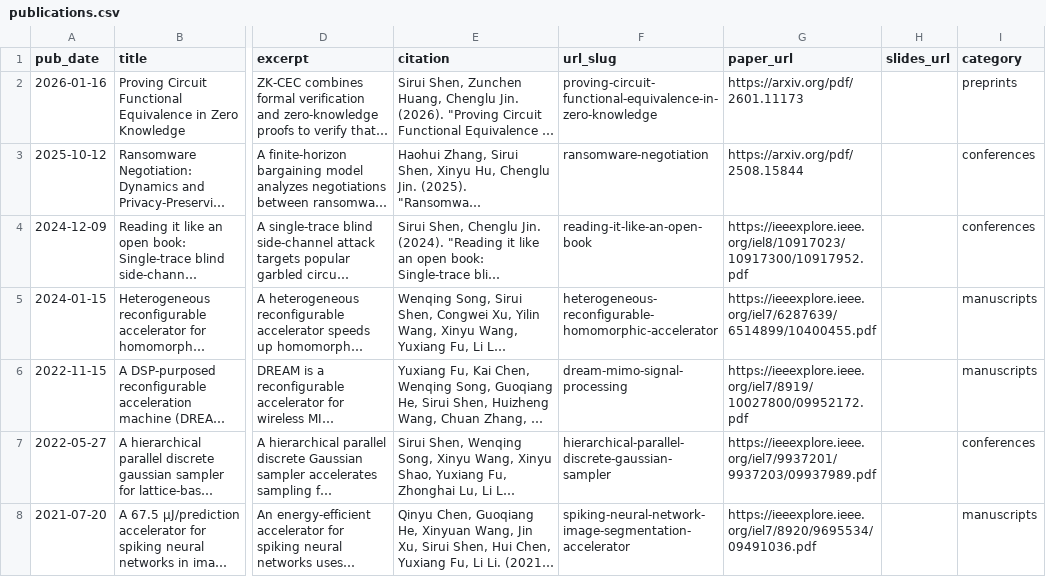
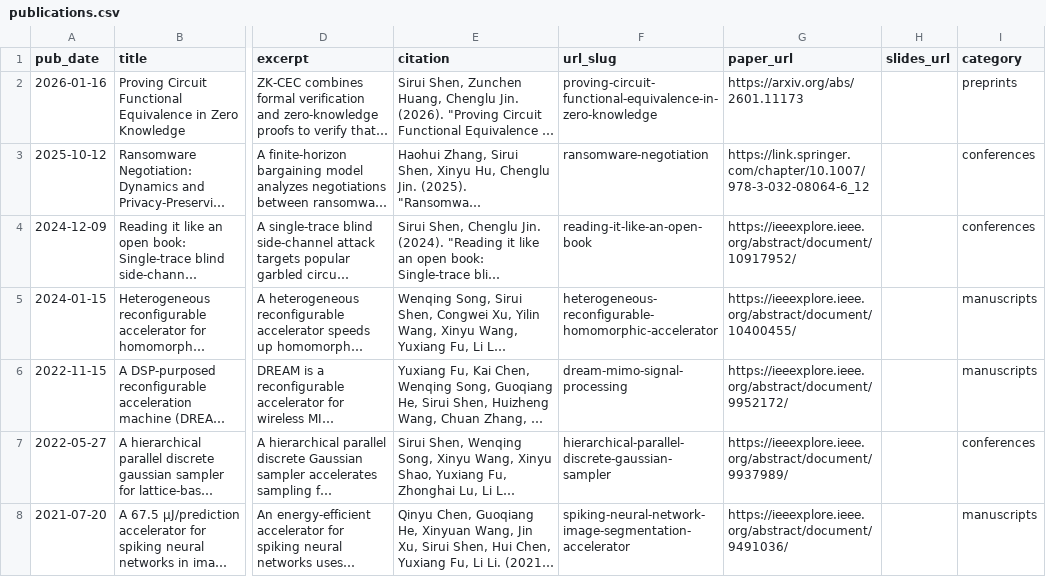
Before and after one commit to NomadShen/NomadShen.github.io, a CSV file: markdown_generator/publications.csv, drawn as a sheet; only a part is shown, gaps mark what is left out; long unchanged cells end in …; the diff names each change by its address in the sheet, - before the commit and + after, or states it on an @@ line.

Commit message:
paper update

```diff
--- a/markdown_generator/publications.csv
+++ b/markdown_generator/publications.csv
-G2 (paper_url): https://arxiv.org/pdf/2601.11173
+G2 (paper_url): https://arxiv.org/abs/2601.11173
-G3 (paper_url): https://arxiv.org/pdf/2508.15844
+G3 (paper_url): https://link.springer.com/chapter/10.1007/978-3-032-08064-6_12
-G4 (paper_url): https://ieeexplore.ieee.org/iel8/10917023/10917300/10917952.pdf
+G4 (paper_url): https://ieeexplore.ieee.org/abstract/document/10917952/
-G5 (paper_url): https://ieeexplore.ieee.org/iel7/6287639/6514899/10400455.pdf
+G5 (paper_url): https://ieeexplore.ieee.org/abstract/document/10400455/
-G6 (paper_url): https://ieeexplore.ieee.org/iel7/8919/10027800/09952172.pdf
+G6 (paper_url): https://ieeexplore.ieee.org/abstract/document/9952172/
-G7 (paper_url): https://ieeexplore.ieee.org/iel7/9937201/9937203/09937989.pdf
+G7 (paper_url): https://ieeexplore.ieee.org/abstract/document/9937989/
-G8 (paper_url): https://ieeexplore.ieee.org/iel7/8920/9695534/09491036.pdf
+G8 (paper_url): https://ieeexplore.ieee.org/abstract/document/9491036/
```
Also changed, not shown: markdown_generator/publications.tsv, 12 other files.
